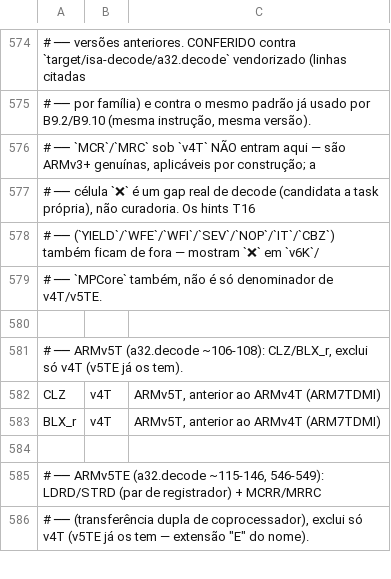
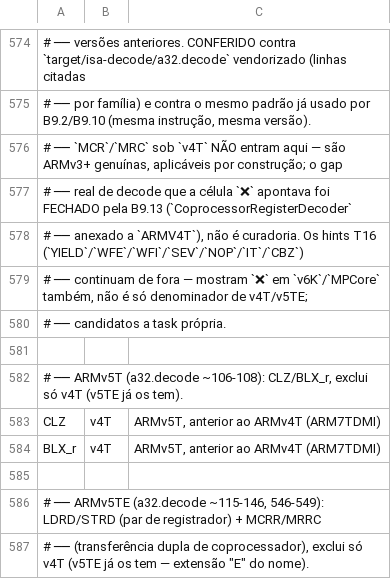
Before and after one commit to vitorsilverio/arm-jitter, a TSV file: docs/isa-nao-aplicavel.tsv, drawn as a sheet; only a part is shown, gaps mark what is left out; the diff names each change by its address in the sheet, - before the commit and + after, or states it on an @@ line.

```diff
--- a/docs/isa-nao-aplicavel.tsv
+++ b/docs/isa-nao-aplicavel.tsv
-A576: …por construção; a
+A576: …por construção; o gap
-A577: # ── célula `❌` é um gap real de decode (candidata a task própria), não curadoria. Os hints T16
+A577: # ── real de decode que a célula `❌` apontava foi FECHADO pela B9.13 (`CoprocessorRegisterDecoder`
-A578: # ── (`YIELD`/`WFE`/`WFI`/`SEV`/`NOP`/`IT`/`CBZ`) também ficam de fora — mostram `❌` em `v6K`/
+A578: # ── anexado a `ARMV4T`), não é curadoria. Os hints T16 (`YIELD`/`WFE`/`WFI`/`SEV`/`NOP`/`IT`/`CBZ`)
-A579: # ── `MPCore` também, não é só denominador de v4T/v5TE.
+A579: # ── continuam de fora — mostram `❌` em `v6K`/`MPCore` também, não é só denominador de v4T/v5TE;
+row 580: # ── candidatos a task própria.
```
Also changed, not shown: 8 other files.
